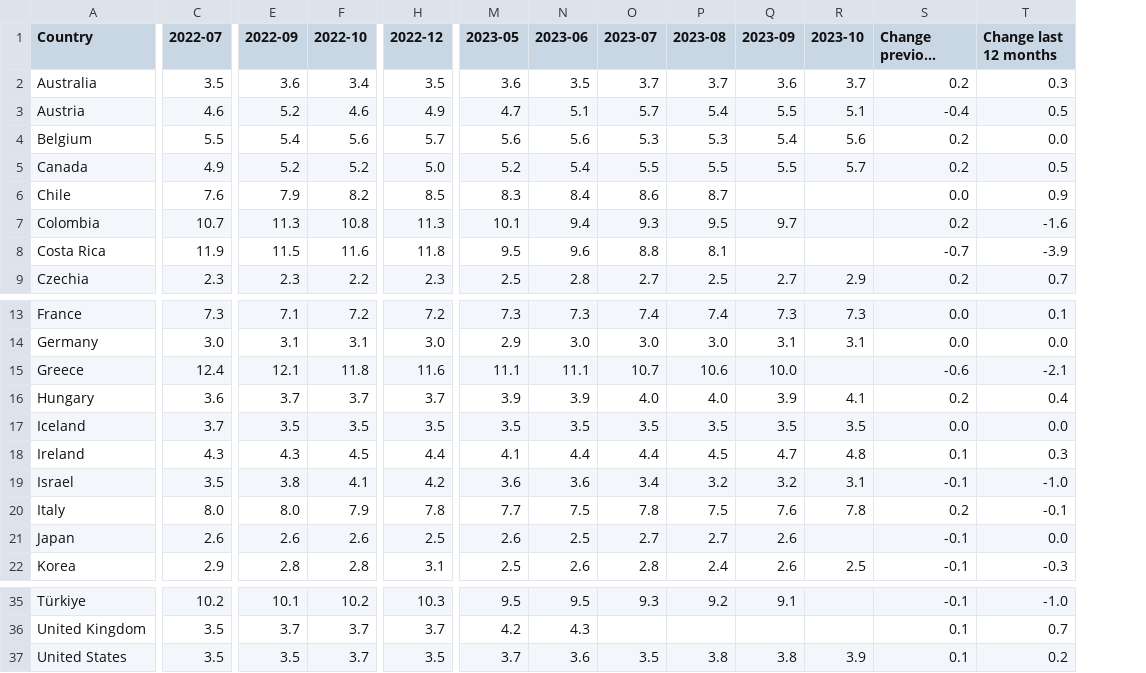
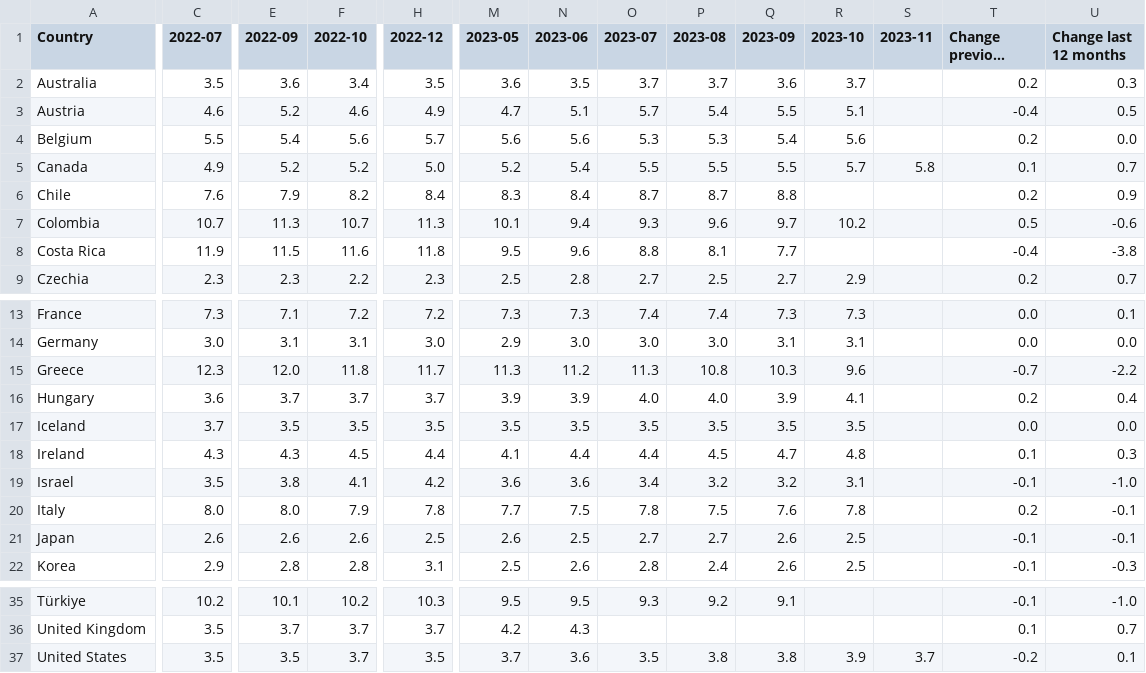
Before and after one commit to Qery-Data/Unemployment-OECD, a CSV file: data/OECD_MEI_Unemployment_Last_12M.csv, drawn as a sheet; only a part is shown, gaps mark what is left out; long unchanged cells end in …; addresses are those after the commit; the diff names each change by its address in the sheet, - before the commit and + after, or states it on an @@ line.

```diff
--- a/data/OECD_MEI_Unemployment_Last_12M.csv
+++ b/data/OECD_MEI_Unemployment_Last_12M.csv
+column S (2023-11), row 5: 5.8; row 37: 3.7
-T5 (Change previous month): 0.2
+T5 (Change previous month): 0.1
-U5 (Change last 12 months): 0.5
+U5 (Change last 12 months): 0.7
-H6 (2022-12): 8.5
+H6 (2022-12): 8.4
-O6 (2023-07): 8.6
+O6 (2023-07): 8.7
-Q6 (2023-09): (empty)
+Q6 (2023-09): 8.8
-T6 (Change previous month): 0.0
+T6 (Change previous month): 0.2
-F7 (2022-10): 10.8
+F7 (2022-10): 10.7
-P7 (2023-08): 9.5
+P7 (2023-08): 9.6
-R7 (2023-10): (empty)
+R7 (2023-10): 10.2
-T7 (Change previous month): 0.2
+T7 (Change previous month): 0.5
-U7 (Change last 12 months): -1.6
+U7 (Change last 12 months): -0.6
-Q8 (2023-09): (empty)
+Q8 (2023-09): 7.7
-T8 (Change previous month): -0.7
+T8 (Change previous month): -0.4
-U8 (Change last 12 months): -3.9
+U8 (Change last 12 months): -3.8
-C15 (2022-07): 12.4
+C15 (2022-07): 12.3
-E15 (2022-09): 12.1
+E15 (2022-09): 12.0
-H15 (2022-12): 11.6
+H15 (2022-12): 11.7
-M15 (2023-05): 11.1
+M15 (2023-05): 11.3
-N15 (2023-06): 11.1
+N15 (2023-06): 11.2
-O15 (2023-07): 10.7
+O15 (2023-07): 11.3
-P15 (2023-08): 10.6
+P15 (2023-08): 10.8
-Q15 (2023-09): 10.0
+Q15 (2023-09): 10.3
-R15 (2023-10): (empty)
+R15 (2023-10): 9.6
-T15 (Change previous month): -0.6
+T15 (Change previous month): -0.7
-U15 (Change last 12 months): -2.1
+U15 (Change last 12 months): -2.2
-R21 (2023-10): (empty)
+R21 (2023-10): 2.5
-U21 (Change last 12 months): 0.0
+U21 (Change last 12 months): -0.1
-T37 (Change previous month): 0.1
+T37 (Change previous month): -0.2
-U37 (Change last 12 months): 0.2
+U37 (Change last 12 months): 0.1
```
Also changed, not shown: data/OECD_MEI_Unemployment_Last_5Y.csv, data/OECD_MEI_Unemployment_Last_5Y_Q.csv, 1 other file.
